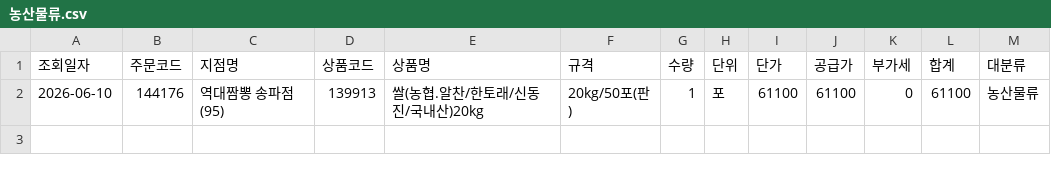
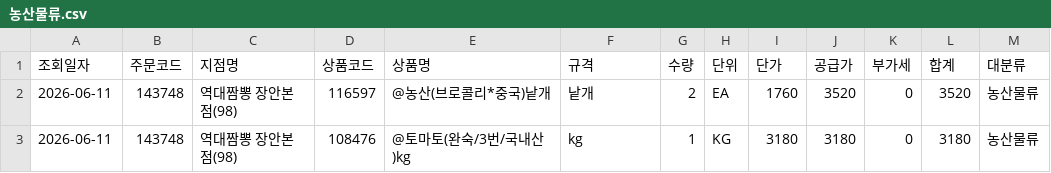
Before and after one commit to dampd21/Sajodaerim, a CSV file: output/by_category/농산물류.csv, drawn as a sheet; removed rows and columns are numbered as before the commit, all else as after; the diff names each change by its address in the sheet, - before the commit and + after, or states it on an @@ line.

```diff
--- a/output/by_category/농산물류.csv
+++ b/output/by_category/농산물류.csv
-row 2: 2026-06-10 | 144176 | 역대짬뽕 송파점(95) | 139913 | 쌀(농협.알찬/한토래/신동진/국내산)20kg | 20kg/50포(판) | 1 | 포 | 61100 | 61100 | 0 | 61100 | 농산물류
+row 2: 2026-06-11 | 143748 | 역대짬뽕 장안본점(98) | 116597 | @농산(브로콜리*중국)낱개 | 낱개 | 2 | EA | 1760 | 3520 | 0 | 3520 | 농산물류
+row 3: 2026-06-11 | 143748 | 역대짬뽕 장안본점(98) | 108476 | @토마토(완숙/3번/국내산)kg | kg | 1 | KG | 3180 | 3180 | 0 | 3180 | 농산물류
```
Also changed, not shown: output/by_category/수산물류.csv, output/by_category/용품류.csv, 8 other files.
